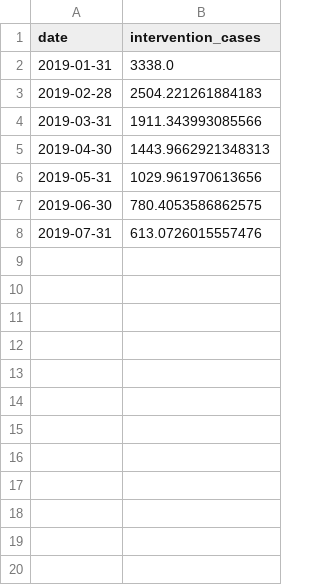
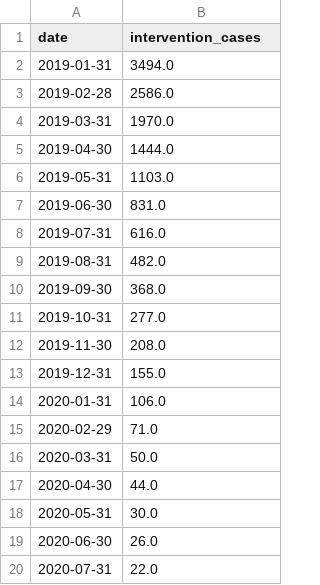
Before and after one commit to starsimhub/zdsim, a CSV file: intervention_tetanus_cases.csv, drawn as a sheet; only a part is shown; the diff covers the shown part only.

```diff
--- a/intervention_tetanus_cases.csv
+++ b/intervention_tetanus_cases.csv
@@ -1,8 +1,20 @@
 date,intervention_cases
-2019-01-31,3338.0
-2019-02-28,2504.221261884183
-2019-03-31,1911.343993085566
-2019-04-30,1443.9662921348313
-2019-05-31,1029.961970613656
-2019-06-30,780.4053586862575
-2019-07-31,613.0726015557476
+2019-01-31,3494.0
+2019-02-28,2586.0
+2019-03-31,1970.0
+2019-04-30,1444.0
+2019-05-31,1103.0
+2019-06-30,831.0
+2019-07-31,616.0
+2019-08-31,482.0
+2019-09-30,368.0
+2019-10-31,277.0
+2019-11-30,208.0
+2019-12-31,155.0
+2020-01-31,106.0
+2020-02-29,71.0
+2020-03-31,50.0
+2020-04-30,44.0
+2020-05-31,30.0
+2020-06-30,26.0
+2020-07-31,22.0
```
Also changed, not shown: 54 added rows elsewhere in this file, baseline_tetanus_cases.csv, model_tetanus_cases.csv, 1 other file.
